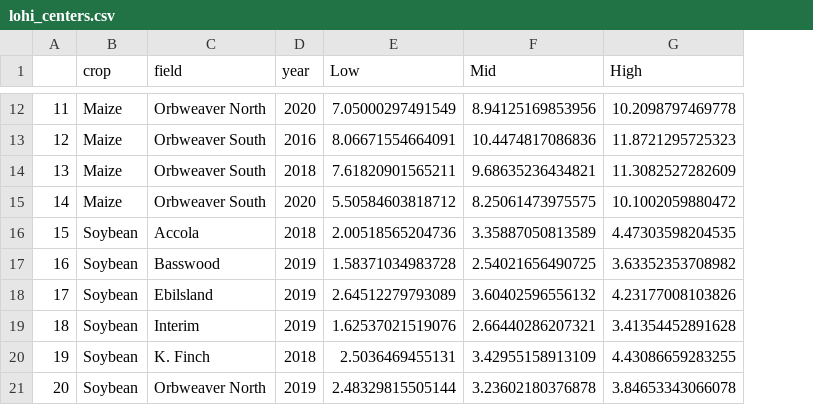
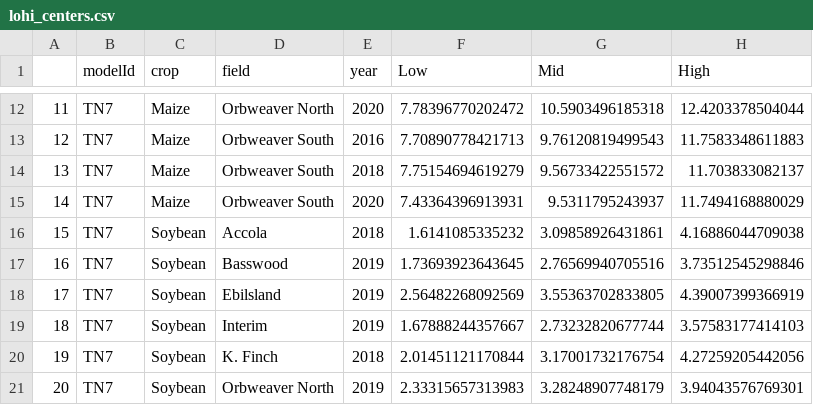
Before and after one commit to femiguez/M1Analysis, a CSV file: data/lohi_centers.csv, drawn as a sheet; only a part is shown, gaps mark what is left out; addresses are those after the commit; the diff covers the shown part only; the diff names each change by its address in the sheet, - before the commit and + after, or states it on an @@ line.

```diff
--- a/data/lohi_centers.csv
+++ b/data/lohi_centers.csv
+column B (modelId), rows 12-21: all TN7
-F12 (Low): 7.05000297491549
+F12 (Low): 7.78396770202472
-G12 (Mid): 8.94125169853956
+G12 (Mid): 10.5903496185318
-H12 (High): 10.2098797469778
+H12 (High): 12.4203378504044
-F13 (Low): 8.06671554664091
+F13 (Low): 7.70890778421713
-G13 (Mid): 10.4474817086836
+G13 (Mid): 9.76120819499543
-H13 (High): 11.8721295725323
+H13 (High): 11.7583348611883
-F14 (Low): 7.61820901565211
+F14 (Low): 7.75154694619279
-G14 (Mid): 9.68635236434821
+G14 (Mid): 9.56733422551572
-H14 (High): 11.3082527282609
+H14 (High): 11.703833082137
-F15 (Low): 5.50584603818712
+F15 (Low): 7.43364396913931
-G15 (Mid): 8.25061473975575
+G15 (Mid): 9.5311795243937
-H15 (High): 10.1002059880472
+H15 (High): 11.7494168880029
-F16 (Low): 2.00518565204736
+F16 (Low): 1.6141085335232
-G16 (Mid): 3.35887050813589
+G16 (Mid): 3.09858926431861
-H16 (High): 4.47303598204535
+H16 (High): 4.16886044709038
-F17 (Low): 1.58371034983728
+F17 (Low): 1.73693923643645
-G17 (Mid): 2.54021656490725
+G17 (Mid): 2.76569940705516
-H17 (High): 3.63352353708982
+H17 (High): 3.73512545298846
-F18 (Low): 2.64512279793089
+F18 (Low): 2.56482268092569
-G18 (Mid): 3.60402596556132
+G18 (Mid): 3.55363702833805
-H18 (High): 4.23177008103826
+H18 (High): 4.39007399366919
-F19 (Low): 1.62537021519076
+F19 (Low): 1.67888244357667
-G19 (Mid): 2.66440286207321
+G19 (Mid): 2.73232820677744
-H19 (High): 3.41354452891628
+H19 (High): 3.57583177414103
-F20 (Low): 2.5036469455131
+F20 (Low): 2.01451121170844
-G20 (Mid): 3.42955158913109
+G20 (Mid): 3.17001732176754
-H20 (High): 4.43086659283255
+H20 (High): 4.27259205442056
-F21 (Low): 2.48329815505144
+F21 (Low): 2.33315657313983
-G21 (Mid): 3.23602180376878
+G21 (Mid): 3.28248907748179
-H21 (High): 3.84653343066078
+H21 (High): 3.94043576769301
```
Also changed, not shown: 33 edited cells elsewhere in this file.
